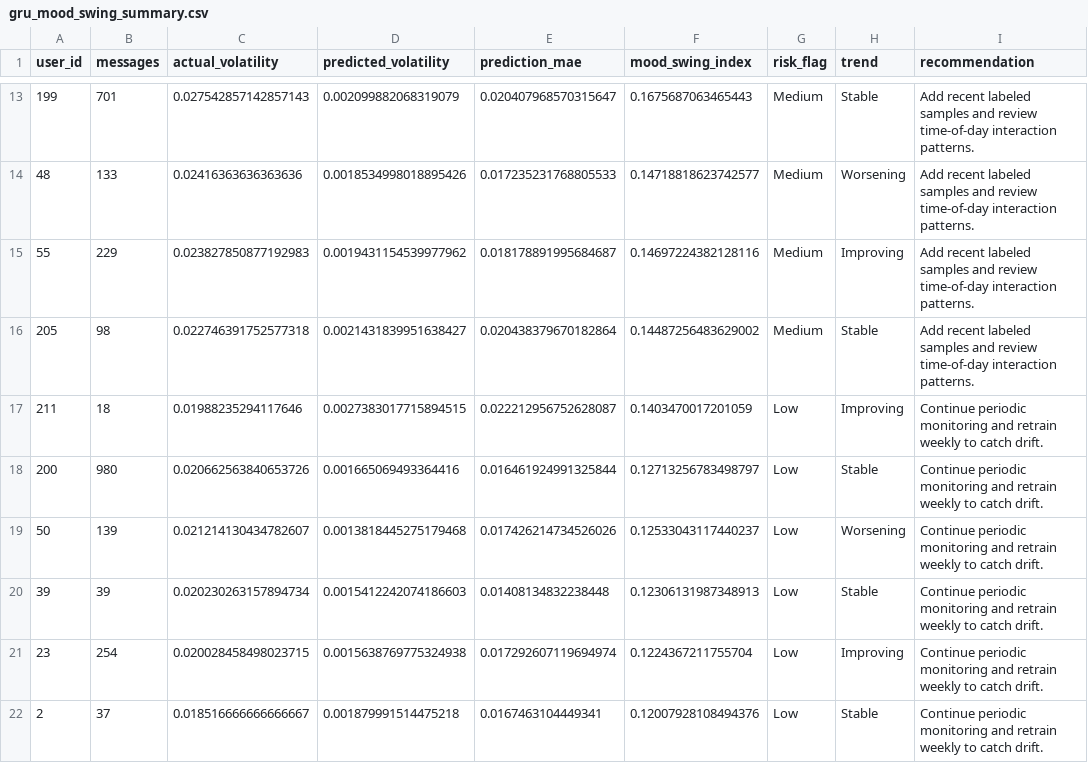
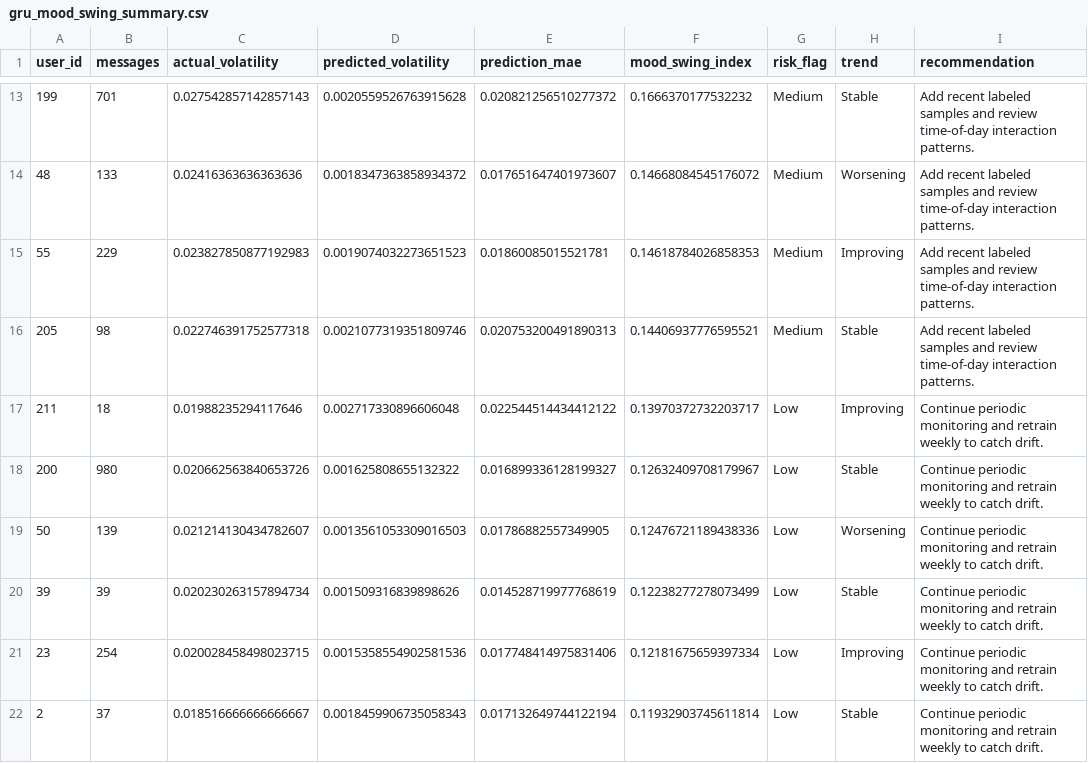
Before and after one commit to arthxoxo/maya-ML-backend, a CSV file: artifacts/sentiment/gru_mood_swing_summary.csv, drawn as a sheet; only a part is shown, gaps mark what is left out; the diff covers the shown part only.

```diff
--- a/artifacts/sentiment/gru_mood_swing_summary.csv
+++ b/artifacts/sentiment/gru_mood_swing_summary.csv
@@ -13,10 +13,10 @@ user_id,messages,actual_volatility,predicted_volatility,prediction_mae,mood_swin
-199,701,0.027542857142857143,0.002099882068319079,0.020407968570315647,0.1675687063465443,Medium,Stable,Add recent labeled samples and review time-of-day interaction patterns.
-48,133,0.02416363636363636,0.0018534998018895426,0.017235231768805533,0.14718818623742577,Medium,Worsening,Add recent labeled samples and review time-of-day interaction patterns.
-55,229,0.023827850877192983,0.0019431154539977962,0.018178891995684687,0.14697224382128116,Medium,Improving,Add recent labeled samples and review time-of-day interaction patterns.
-205,98,0.022746391752577318,0.0021431839951638427,0.020438379670182864,0.14487256483629002,Medium,Stable,Add recent labeled samples and review time-of-day interaction patterns.
-211,18,0.01988235294117646,0.0027383017715894515,0.022212956752628087,0.1403470017201059,Low,Improving,Continue periodic monitoring and retrain weekly to catch drift.
-200,980,0.020662563840653726,0.001665069493364416,0.016461924991325844,0.12713256783498797,Low,Stable,Continue periodic monitoring and retrain weekly to catch drift.
-50,139,0.021214130434782607,0.0013818445275179468,0.017426214734526026,0.12533043117440237,Low,Worsening,Continue periodic monitoring and retrain weekly to catch drift.
-39,39,0.020230263157894734,0.0015412242074186603,0.01408134832238448,0.12306131987348913,Low,Stable,Continue periodic monitoring and retrain weekly to catch drift.
-23,254,0.020028458498023715,0.0015638769775324938,0.017292607119694974,0.1224367211755704,Low,Improving,Continue periodic monitoring and retrain weekly to catch drift.
-2,37,0.018516666666666667,0.001879991514475218,0.0167463104449341,0.12007928108494376,Low,Stable,Continue periodic monitoring and retrain weekly to catch drift.
+199,701,0.027542857142857143,0.0020559526763915628,0.020821256510277372,0.1666370177532232,Medium,Stable,Add recent labeled samples and review time-of-day interaction patterns.
+48,133,0.02416363636363636,0.0018347363858934372,0.017651647401973607,0.14668084545176072,Medium,Worsening,Add recent labeled samples and review time-of-day interaction patterns.
+55,229,0.023827850877192983,0.0019074032273651523,0.01860085015521781,0.14618784026858353,Medium,Improving,Add recent labeled samples and review time-of-day interaction patterns.
+205,98,0.022746391752577318,0.0021077319351809746,0.020753200491890313,0.14406937776595521,Medium,Stable,Add recent labeled samples and review time-of-day interaction patterns.
+211,18,0.01988235294117646,0.002717330896606048,0.022544514434412122,0.13970372732203717,Low,Improving,Continue periodic monitoring and retrain weekly to catch drift.
+200,980,0.020662563840653726,0.001625808655132322,0.016899336128199327,0.12632409708179967,Low,Stable,Continue periodic monitoring and retrain weekly to catch drift.
+50,139,0.021214130434782607,0.0013561053309016503,0.01786882557349905,0.12476721189438336,Low,Worsening,Continue periodic monitoring and retrain weekly to catch drift.
+39,39,0.020230263157894734,0.001509316839898626,0.014528719977768619,0.12238277278073499,Low,Stable,Continue periodic monitoring and retrain weekly to catch drift.
+23,254,0.020028458498023715,0.0015358554902581536,0.017748414975831406,0.12181675659397334,Low,Improving,Continue periodic monitoring and retrain weekly to catch drift.
+2,37,0.018516666666666667,0.0018459906735058343,0.017132649744122194,0.11932903745611814,Low,Stable,Continue periodic monitoring and retrain weekly to catch drift.
```
Also changed, not shown: 75 edited cells elsewhere in this file, artifacts/embeddings/embedding_dimension_labels.csv, artifacts/xgb/xgb_embedding_feature_importance_merged.csv, 13 other files.
